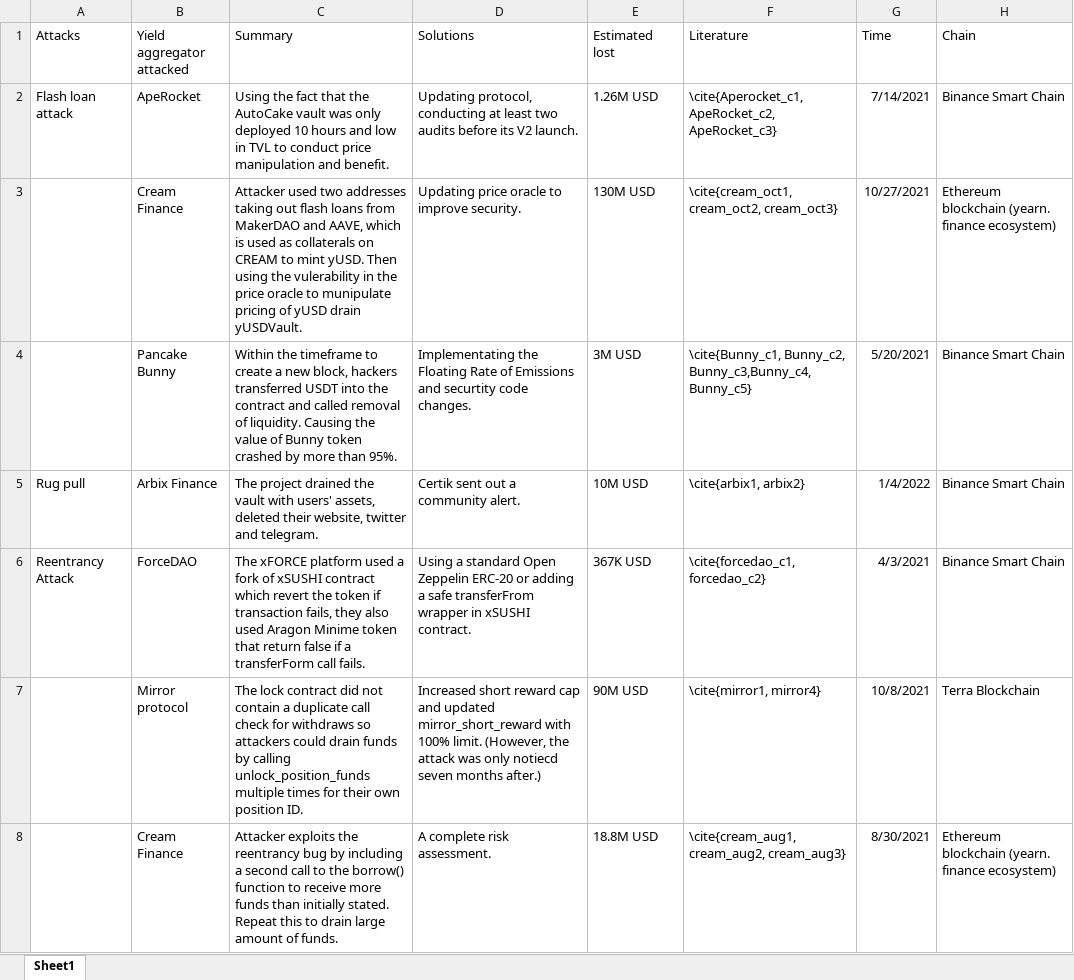
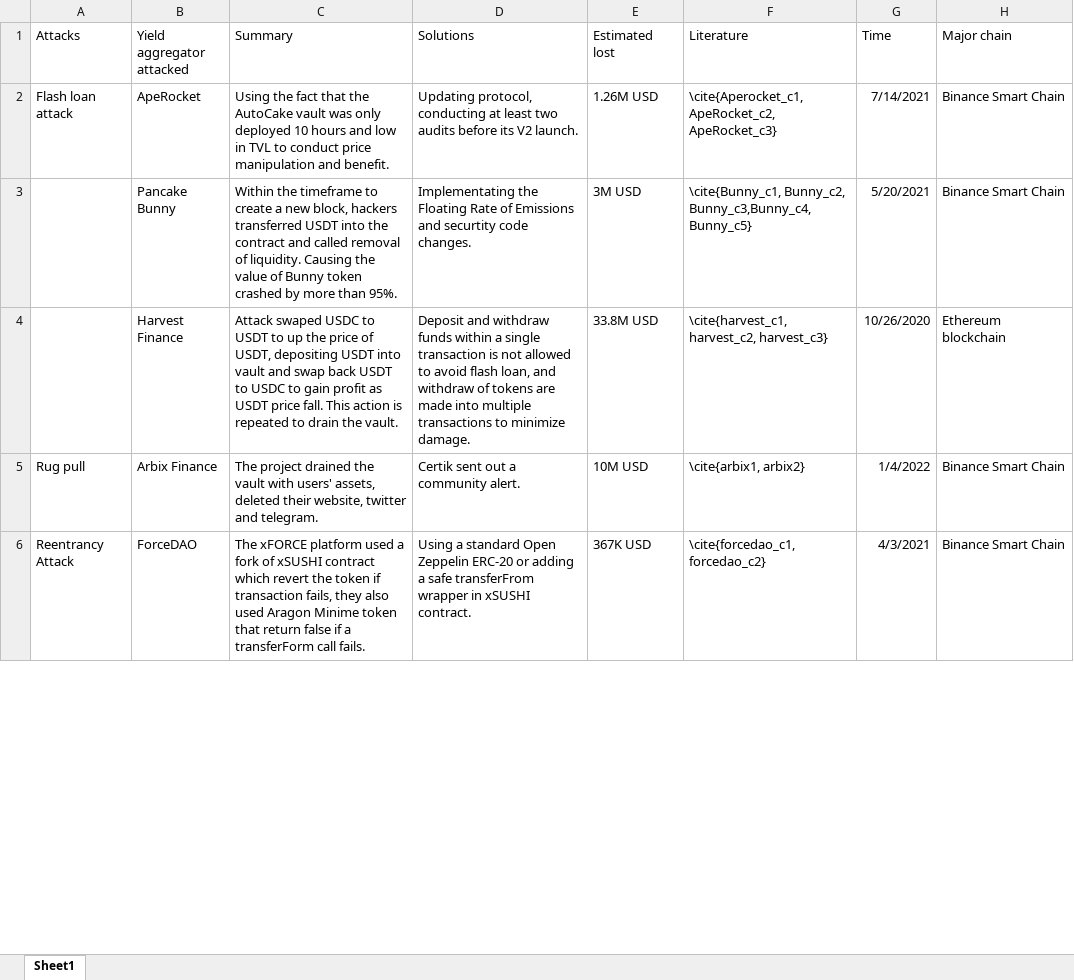
Before and after one commit to xujiahuayz/yieldAggregators, an Excel workbook: assets/Attacks sorted.xlsx, sheet Sheet1, drawn as a sheet; only a part is shown; values as stored, in another font and other column widths than the file's, no borders; removed rows and columns are numbered as before the commit, all else as after; the diff covers the shown part only; the diff names each change by its address in the sheet, - before the commit and + after, or states it on an @@ line.

Commit message:
Add raw excel

```diff
--- a/assets/Attacks sorted.xlsx (sheet Sheet1)
+++ b/assets/Attacks sorted.xlsx (sheet Sheet1)
-H1: Chain
+H1: Major chain
-row 3:  | Cream Finance | Attacker used two addresses taking out flash loans from MakerDAO and AAVE, which is used as collaterals on CREAM to mint yUSD. Then using the vulerability in the price oracle to munipulate pricing of yUSD drain yUSDVault. | Updating price oracle to improve security. | 130M USD | \cite{cream_oct1, cream_oct2, cream_oct3} | 10/27/2021 | Ethereum blockchain (yearn. finance ecosystem)
+row 4:  | Harvest Finance | Attack swaped USDC to USDT to up the price of USDT, depositing USDT into vault and swap back USDT to USDC to gain profit as USDT price fall. This action is repeated to drain the vault. | Deposit and withdraw funds within a single transaction is not allowed to avoid flash loan, and withdraw of tokens are made into multiple transactions to minimize damage. | 33.8M USD | \cite{harvest_c1, harvest_c2, harvest_c3} | 10/26/2020 | Ethereum blockchain
-row 7:  | Mirror protocol | The lock contract did not contain a duplicate call check for withdraws so attackers could drain funds by calling unlock_position_funds multiple times for their own position ID. | Increased short reward cap and updated mirror_short_reward with 100% limit. (However, the attack was only notiecd seven months after.) | 90M USD | \cite{mirror1, mirror4} | 10/8/2021 | Terra Blockchain
-row 8:  | Cream Finance | Attacker exploits the reentrancy bug by including a second call to the borrow() function to receive more funds than initially stated. Repeat this to drain large amount of funds. | A complete risk assessment. | 18.8M USD | \cite{cream_aug1, cream_aug2, cream_aug3} | 8/30/2021 | Ethereum blockchain (yearn. finance ecosystem)
```
Also changed, not shown: 3 added rows and 1 removed row elsewhere in this sheet, assets/Yield literature review.xlsx, 2 other files.
